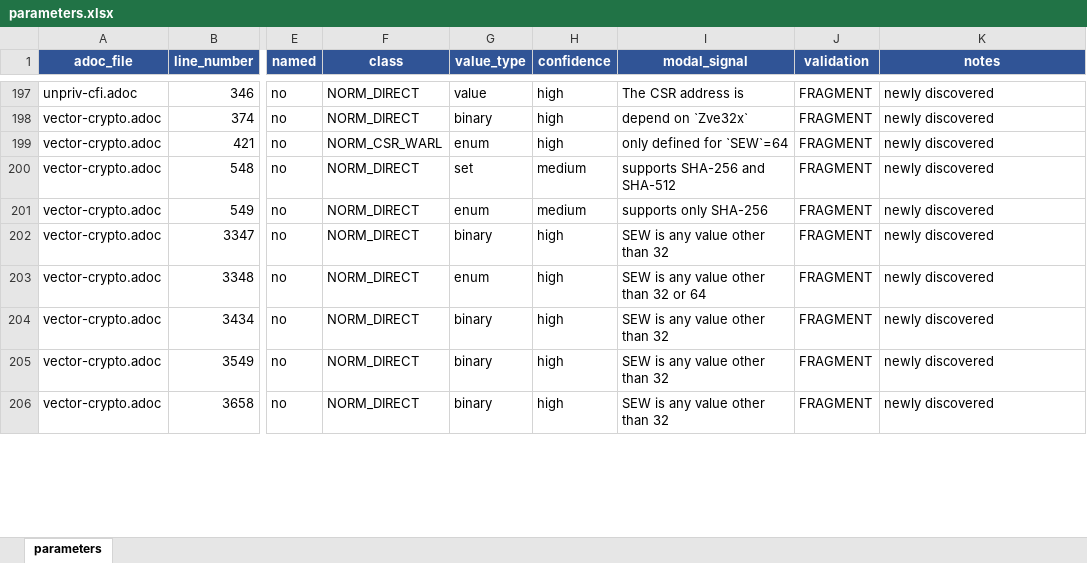
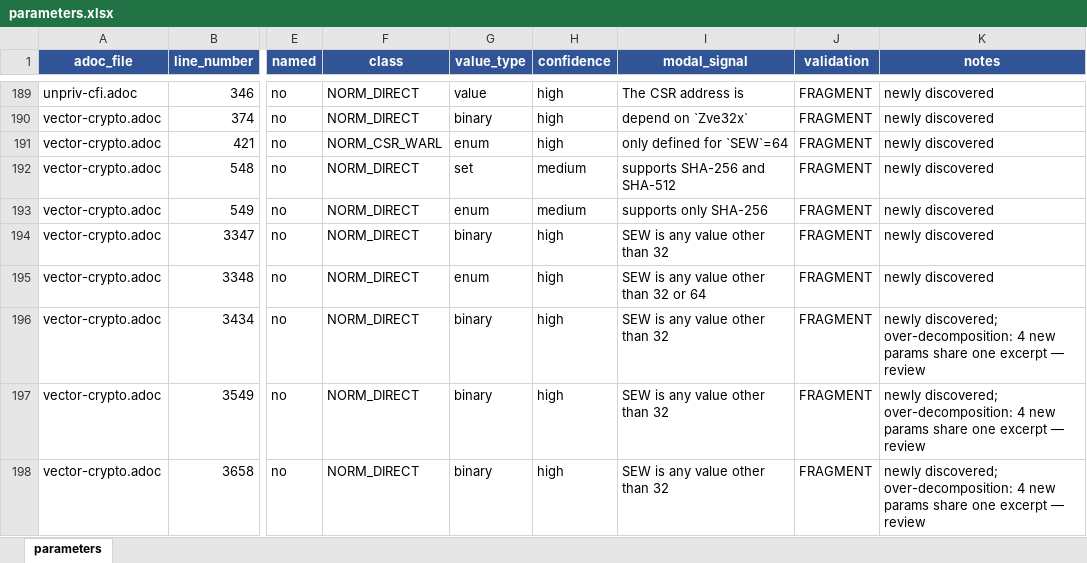
Before and after one commit to ishaan-arora-1/riscv-unified-db, an Excel workbook: param_extraction/data/parameters.xlsx, sheet parameters, drawn as a sheet; only a part is shown, gaps mark what is left out; values as stored, in another font and other column widths than the file's, no borders; addresses are those after the commit; the diff covers the shown part only; the diff names each change by its address in the sheet, - before the commit and + after, or states it on an @@ line.

```diff
--- a/param_extraction/data/parameters.xlsx (sheet parameters)
+++ b/param_extraction/data/parameters.xlsx (sheet parameters)
-K196:K198 (notes): newly discovered
+K196:K198 (notes): newly discovered; over-decomposition: 4 new params share one excerpt — review
```
Also changed, not shown: 9 removed rows and 4 edited cells elsewhere in this sheet, 8 other files.
